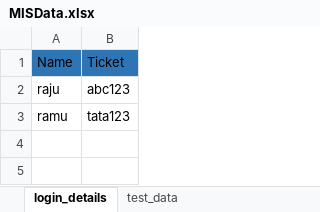
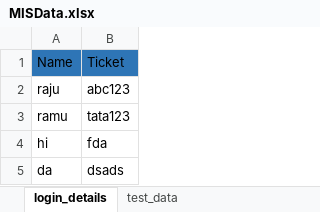
Before and after one commit to RohithSingirikonda/MISProject, an Excel workbook: src/main/java/com/excel/MISData.xlsx, sheet login_details, drawn as a sheet; values as stored, in another font and other column widths than the file's, no borders; the diff names each change by its address in the sheet, - before the commit and + after, or states it on an @@ line.

```diff
--- a/src/main/java/com/excel/MISData.xlsx (sheet login_details)
+++ b/src/main/java/com/excel/MISData.xlsx (sheet login_details)
+row 4: hi | fda
+row 5: da | dsads
```
Also changed, not shown: sheet test_data, target/classes/com/excel/MISData.xlsx, 16 other files.
